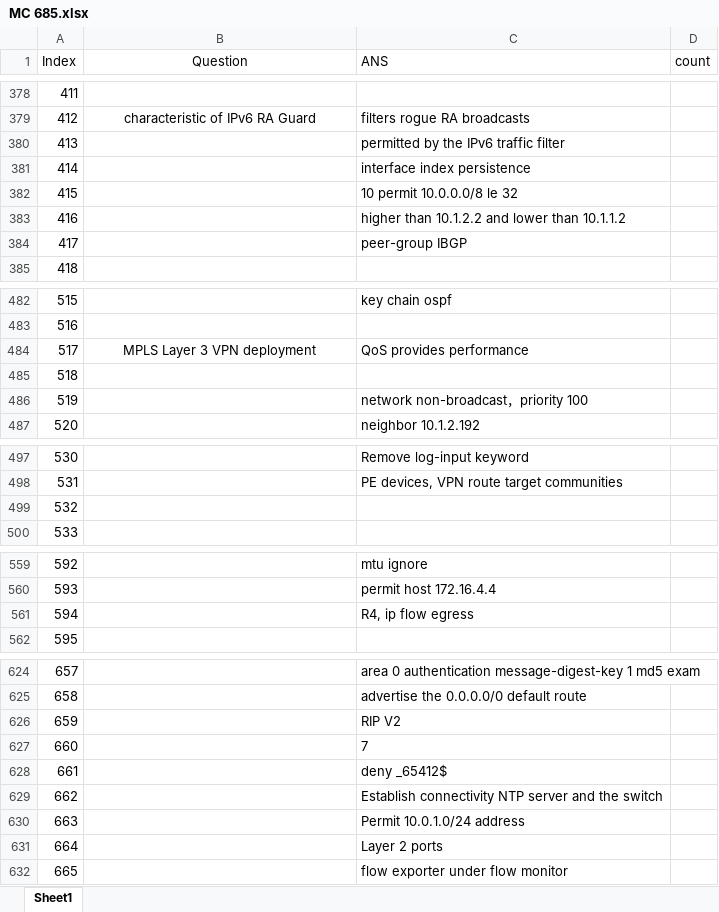
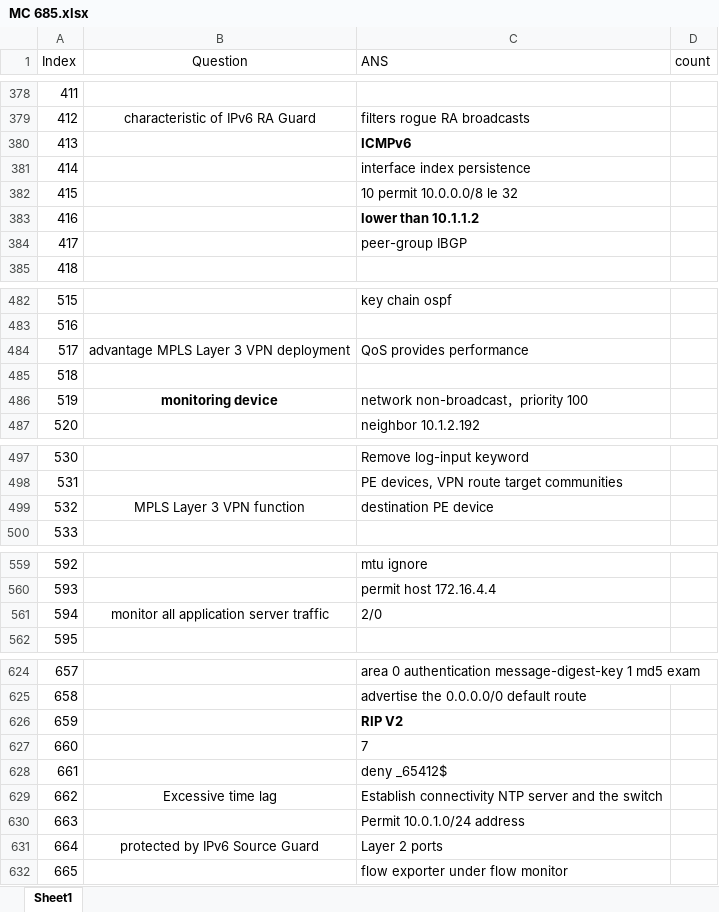
Before and after one commit to FosingC/ccnp_mc_online_test, an Excel workbook: MC 685.xlsx, sheet Sheet1, drawn as a sheet; only a part is shown, gaps mark what is left out; values as stored, in another font and other column widths than the file's, no borders; the diff covers the shown part only; the diff names each change by its address in the sheet, - before the commit and + after, or states it on an @@ line.

```diff
--- a/MC 685.xlsx (sheet Sheet1)
+++ b/MC 685.xlsx (sheet Sheet1)
-C380 (ANS): permitted by the IPv6 traffic filter
+C380 (ANS): ICMPv6
-C380 bold: off
+C380 bold: on
-C383 (ANS): higher than 10.1.2.2 and lower than 10.1.1.2
+C383 (ANS): lower than 10.1.1.2
-C383 bold: off
+C383 bold: on
-B484 (Question): MPLS Layer 3 VPN deployment
+B484 (Question): advantage MPLS Layer 3 VPN deployment
-B486 (Question): (empty)
+B486 (Question): monitoring device
-B499 (Question): (empty)
+B499 (Question): MPLS Layer 3 VPN function
-C499 (ANS): (empty)
+C499 (ANS): destination PE device
-B561 (Question): (empty)
+B561 (Question): monitor all application server traffic
-C561 (ANS): R4, ip flow egress
+C561 (ANS): 2/0
-C626 bold: off
+C626 bold: on
-B629 (Question): (empty)
+B629 (Question): Excessive time lag
-B631 (Question): (empty)
+B631 (Question): protected by IPv6 Source Guard
```
Also changed, not shown: 8 edited cells and cell formats elsewhere in this sheet, 2 other files.
